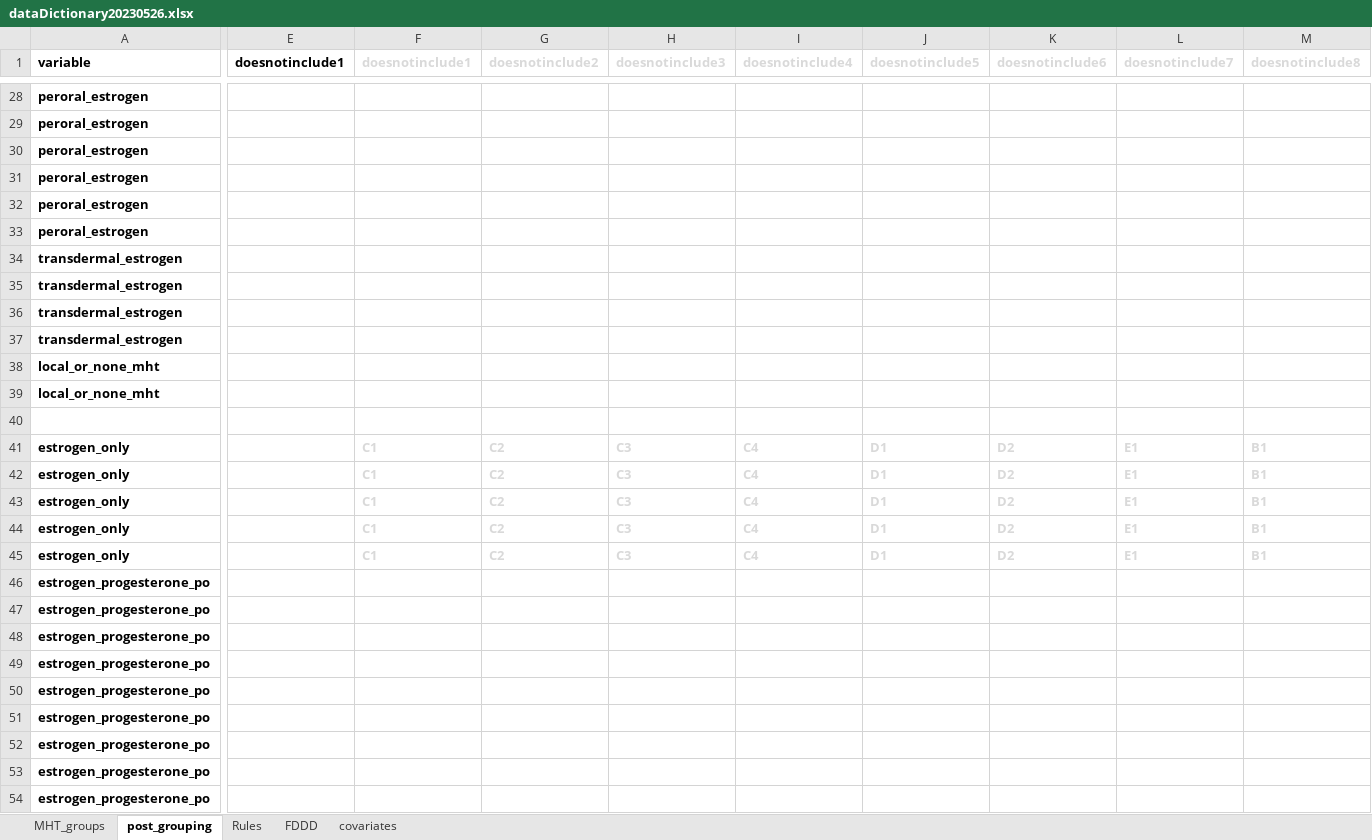
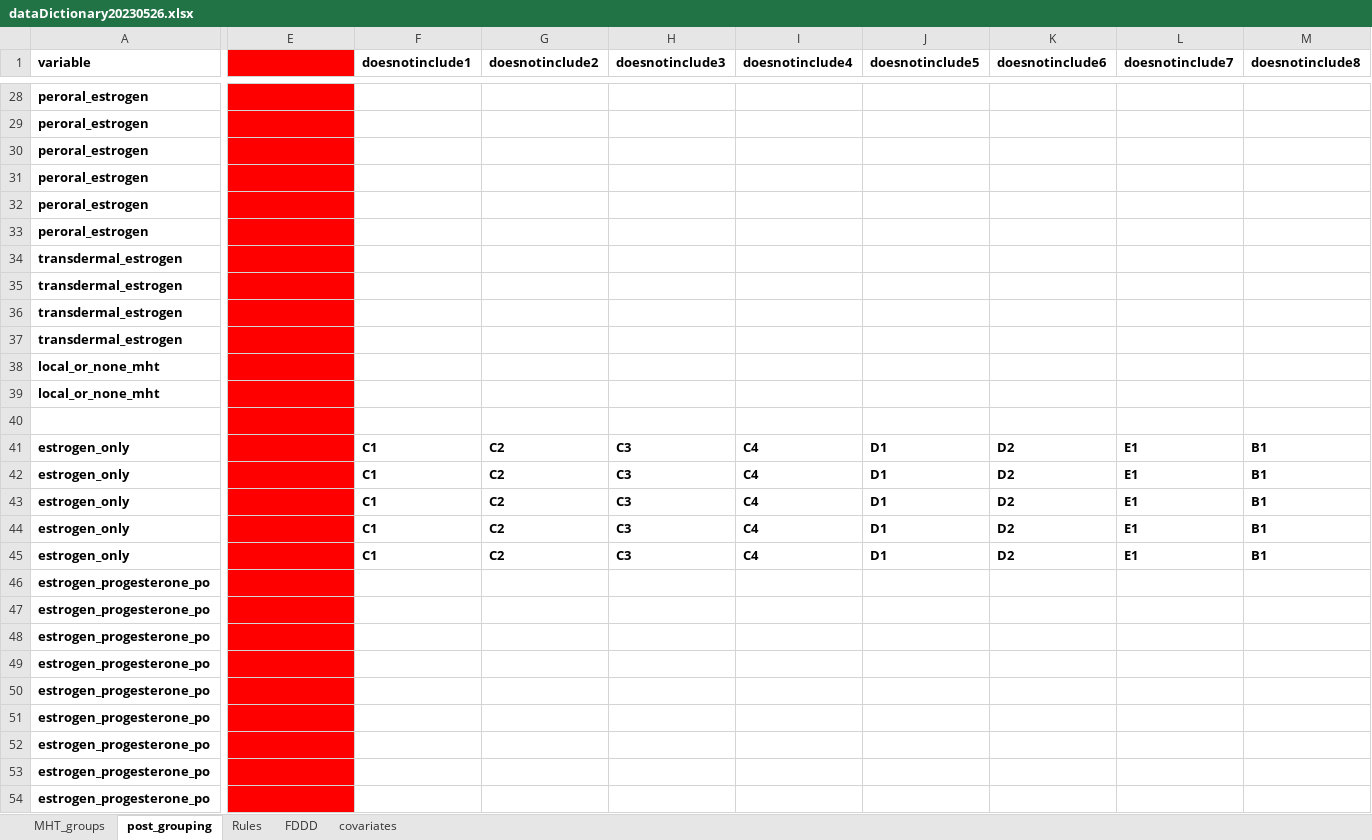
Before and after one commit to epi-ai/swereg, an Excel workbook: inst/2023-mht/dataDictionary20230526.xlsx, sheet post_grouping, drawn as a sheet; only a part is shown, gaps mark what is left out; values as stored, in another font and other column widths than the file's, no borders; the diff covers the shown part only; the diff names each change by its address in the sheet, - before the commit and + after, or states it on an @@ line.

```diff
--- a/inst/2023-mht/dataDictionary20230526.xlsx (sheet post_grouping)
+++ b/inst/2023-mht/dataDictionary20230526.xlsx (sheet post_grouping)
-E1: doesnotinclude1
+E1: (empty)
-E1:E54 fill: none
+E1:E54 fill: #FF0000
-F1:M1 text colour: #D9D9D9
+F1:M1 text colour: black
-F41:M45 text colour: #D9D9D9
+F41:M45 text colour: black
```
Also changed, not shown: cell formats elsewhere in this sheet, 6 other files.
